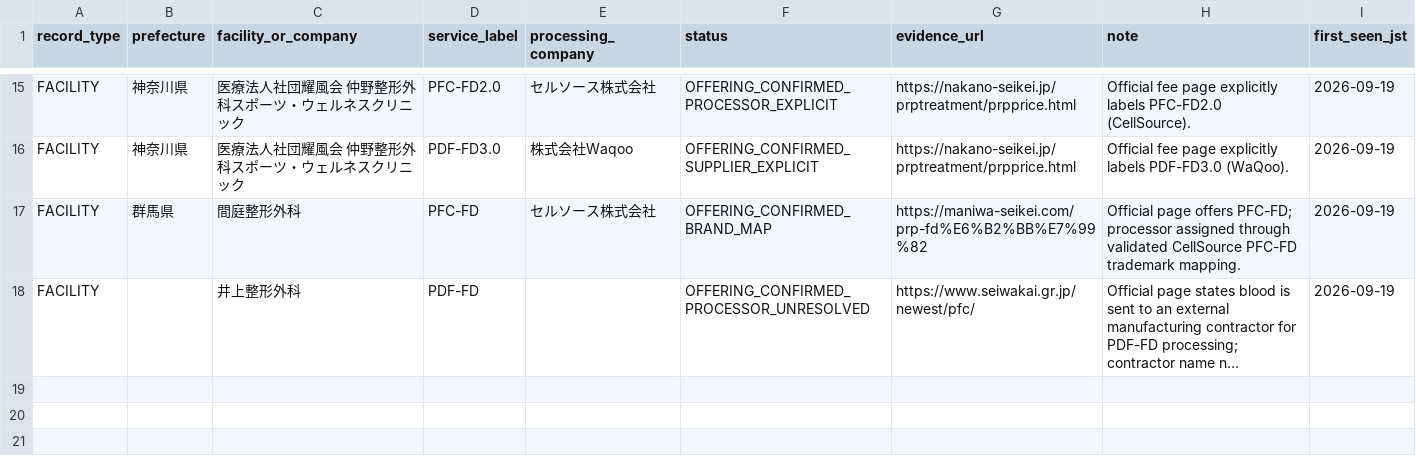
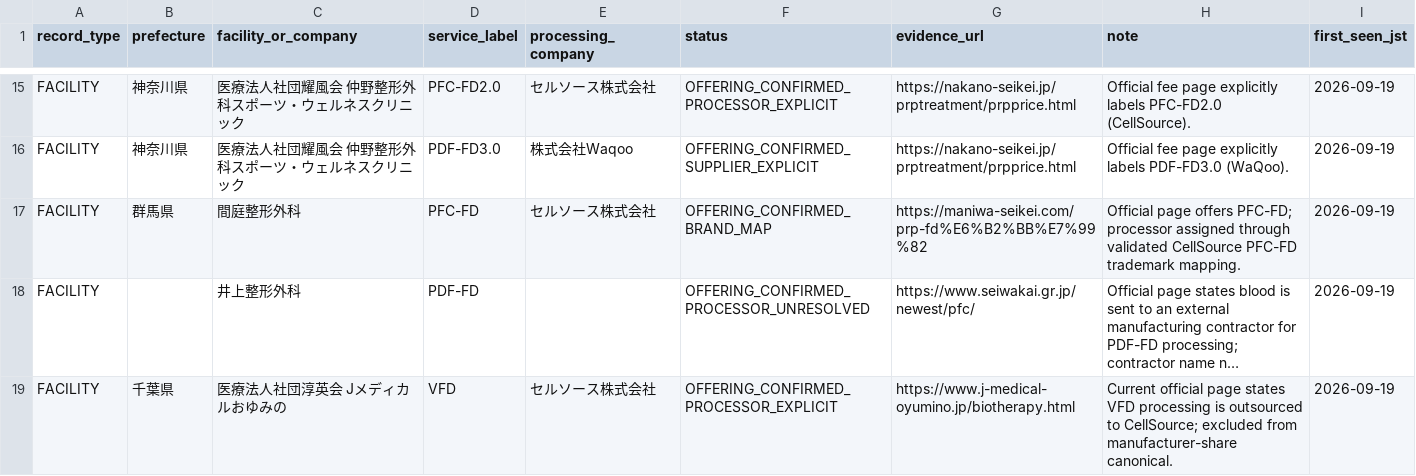
Before and after one commit to ri0115/saisei-collector, a TSV file: data/processing_outsourcing_watchlist.tsv, drawn as a sheet; only a part is shown, gaps mark what is left out; long unchanged cells end in …; the diff names each change by its address in the sheet, - before the commit and + after, or states it on an @@ line.

Commit message:
Add J Medical VFD processing watchlist entry

```diff
--- a/data/processing_outsourcing_watchlist.tsv
+++ b/data/processing_outsourcing_watchlist.tsv
+row 19: FACILITY | 千葉県 | 医療法人社団淳英会 Jメディカルおゆみの | VFD | セルソース株式会社 | OFFERING_CONFIRMED_PROCESSOR_EXPLICIT | https://www.j-medical-oyumino.jp/biotherapy.html | Current official page states VFD processing is outsourced to CellSource; excluded from manufacturer-share canonical. | 2026-09-19
```
